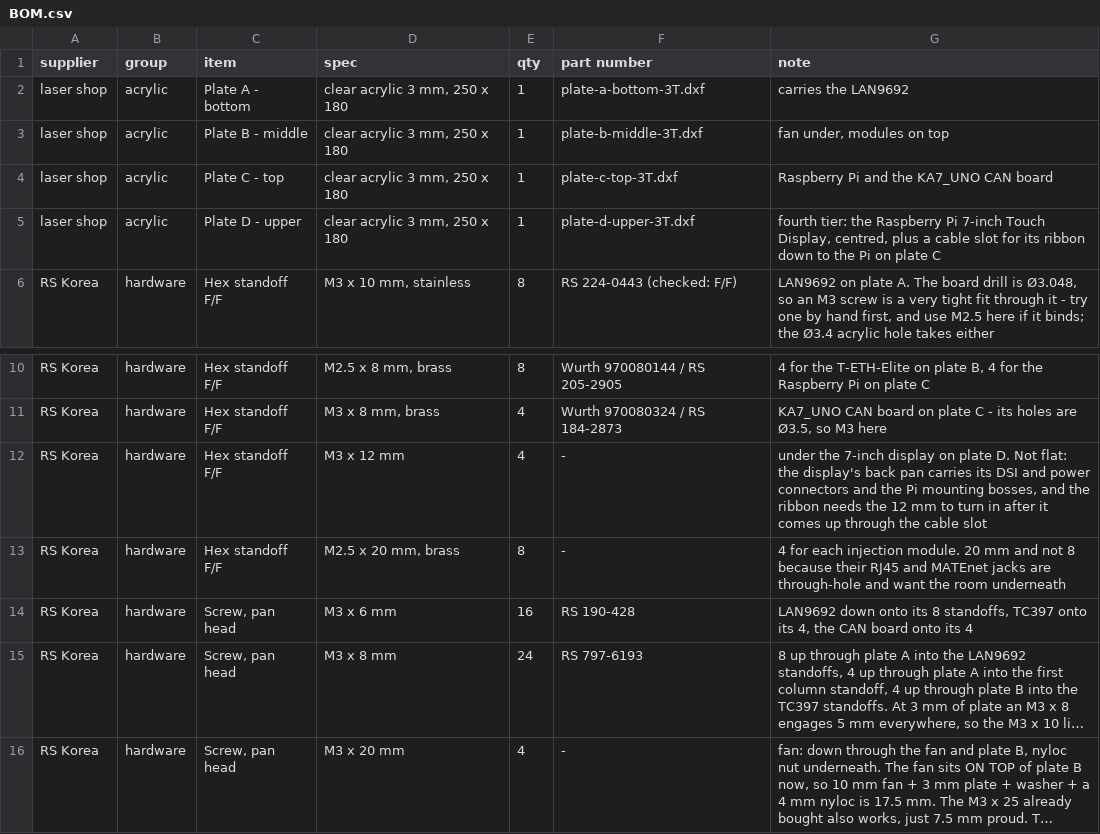
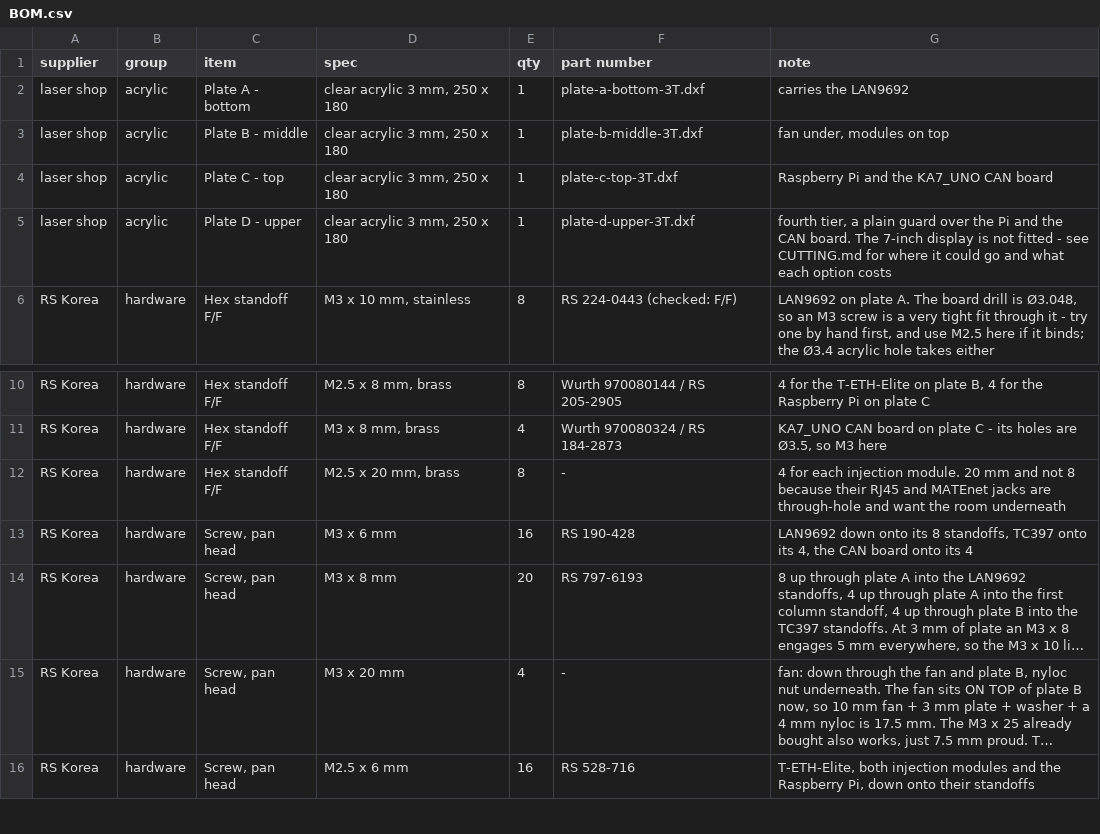
Before and after one commit to hwkim3330/stl-model, a CSV file: acrylic-frame/BOM.csv, drawn as a sheet; only a part is shown, gaps mark what is left out; the shorter side is filled out with more unchanged rows; long unchanged cells end in …; removed rows and columns are numbered as before the commit, all else as after; the diff names each change by its address in the sheet, - before the commit and + after, or states it on an @@ line.

Commit message:
Take the display off the top, and write down where else it could go
It was on plate D above the Pi, and the DSI ribbon had to cross a solid sheet to
get there. A cable slot made that work on paper, but a ribbon threading a plate is
not something to design around, so the display is out and plate D is a plain guard
again - four cuts.

The Pi and the CAN board no longer have to line up with a ribbon lane, so they get
room instead: the Pi at (65, 55) with 15.5 mm to its corner column, the CAN board
at (180, 95) with 33.4 mm to its own, and 37.5 mm between them.

The display's numbers stay, switched off behind LCD_ON, along with the arithmetic
for every place it could go - because that arithmetic is the useful part and it
should not have to be redone:

  flat on plate C beside both boards   no. The lens is 192.96 of the plate's
                                      250 mm width, leaving 57.04, and the CAN
                                      board is 70 wide. The bands above and below
                                      a centred lens are 34.62; the Pi is 56 deep.
  flat, overhanging the back           up to 13 mm. Its far M3 hole row sits
                                      89.18 mm up the lens, so past a 21.58 mm
                                      overhang that row leaves the plate and the
                                      panel hangs on two screws.
  standing at an edge, in its case     about 15 mm of plate depth instead of 97.

That last one needs the CASE's dimensions rather than the panel's, which is the
one thing RP-008246-DS-1 does not contain.

```diff
--- a/acrylic-frame/BOM.csv
+++ b/acrylic-frame/BOM.csv
-G5 (note): fourth tier: the Raspberry Pi 7-inch Touch Display, centred, plus a cable slot for its ribbon down to the Pi on plate C
+G5 (note): fourth tier, a plain guard over the Pi and the CAN board. The 7-inch display is not fitted - see CUTTING.md for where it could go and what each option costs
-row 12: RS Korea | hardware | Hex standoff F/F | M3 x 12 mm | 4 | - | under the 7-inch display on plate D. Not flat: the display's back pan carries its DSI and power connectors and the Pi mounting bosses, and the ribbon needs the 12 mm to turn in after it comes up through the cable slot
-E14 (qty): 24
+E14 (qty): 20
```
Also changed, not shown: 22 other files.
